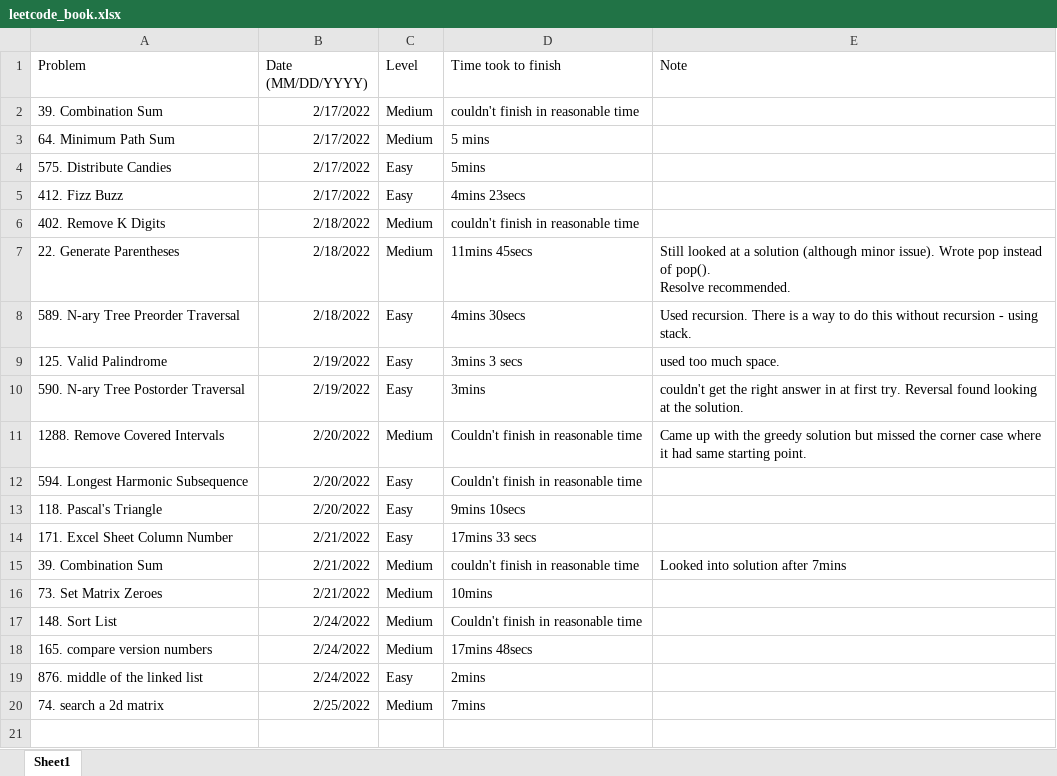
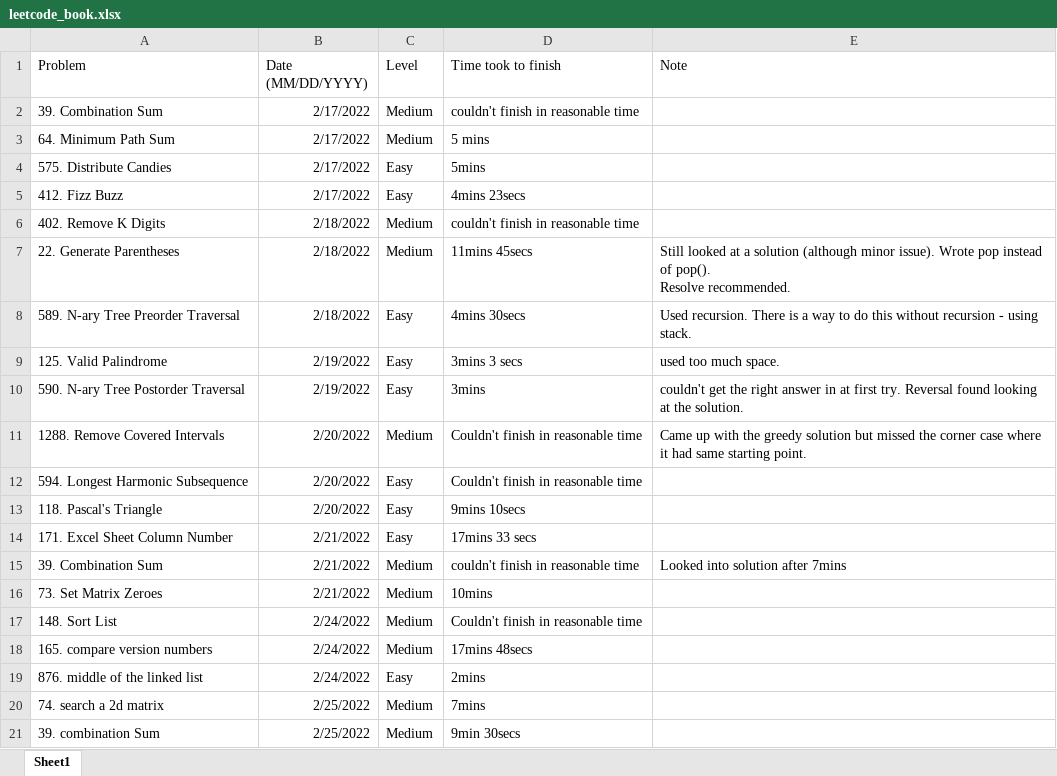
Before and after one commit to JohnPHK/Leetcode, an Excel workbook: leetcode_book.xlsx, sheet Sheet1, drawn as a sheet; values as stored, in another font and other column widths than the file's, no borders; the diff names each change by its address in the sheet, - before the commit and + after, or states it on an @@ line.

Commit message:
test

```diff
--- a/leetcode_book.xlsx (sheet Sheet1)
+++ b/leetcode_book.xlsx (sheet Sheet1)
+row 21: 39. combination Sum | 2/25/2022 | Medium | 9min 30secs
```
